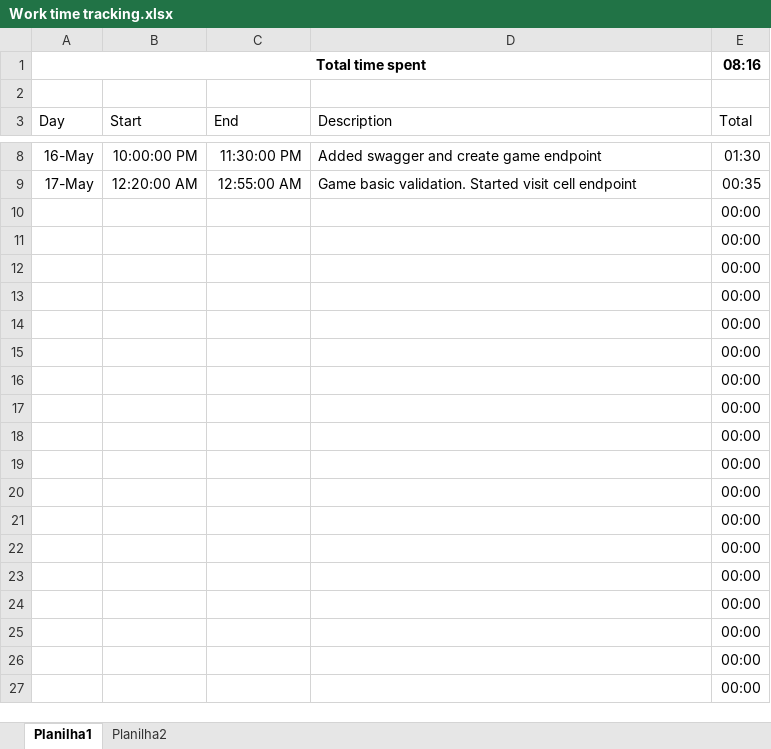
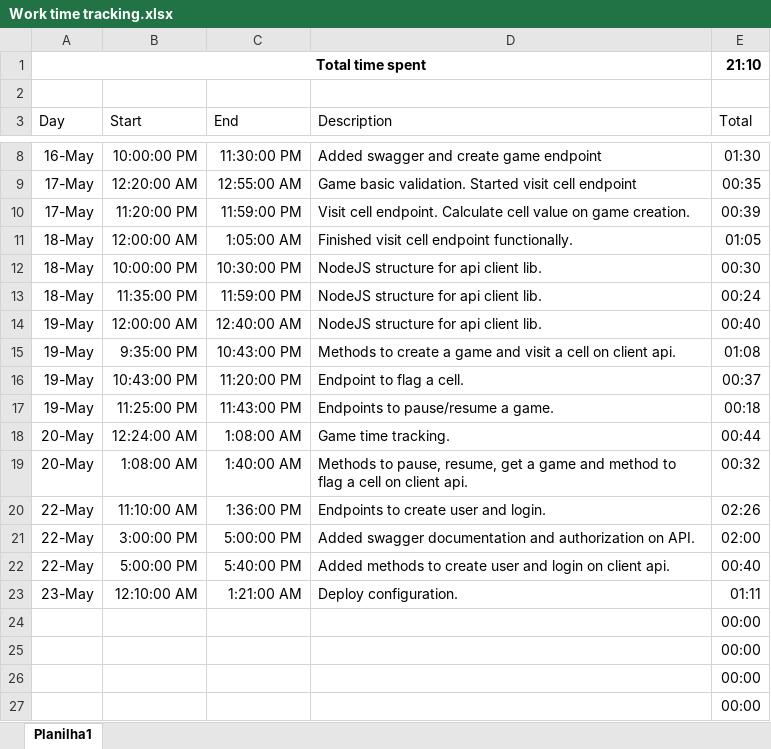
Before and after one commit to pedroprcgm/minesweeper-api, an Excel workbook: docs/Work time tracking.xlsx, sheet Planilha1, drawn as a sheet; only a part is shown, gaps mark what is left out; values as stored, in another font and other column widths than the file's, no borders; removed rows and columns are numbered as before the commit, all else as after; the diff names each change by its address in the sheet, - before the commit and + after, or states it on an @@ line.

Commit message:
Time tracking and updated readme with explanation about decisions taken

```diff
--- a/docs/Work time tracking.xlsx (sheet Planilha1)
+++ b/docs/Work time tracking.xlsx (sheet Planilha1)
-sheet tab: Planilha2
-E1 (Total): 08:16
+E1 (Total): 21:10
-row 10:  |  |  |  | 00:00
-row 11:  |  |  |  | 00:00
-row 12:  |  |  |  | 00:00
-row 13:  |  |  |  | 00:00
-row 14:  |  |  |  | 00:00
-row 15:  |  |  |  | 00:00
-row 16:  |  |  |  | 00:00
-row 17:  |  |  |  | 00:00
-row 18:  |  |  |  | 00:00
-row 19:  |  |  |  | 00:00
-row 20:  |  |  |  | 00:00
-row 21:  |  |  |  | 00:00
-row 22:  |  |  |  | 00:00
-row 23:  |  |  |  | 00:00
+row 10: 17-May | 11:20:00 PM | 11:59:00 PM | Visit cell endpoint. Calculate cell value on game creation. | 00:39
+row 11: 18-May | 12:00:00 AM | 1:05:00 AM | Finished visit cell endpoint functionally. | 01:05
+row 12: 18-May | 10:00:00 PM | 10:30:00 PM | NodeJS structure for api client lib. | 00:30
+row 13: 18-May | 11:35:00 PM | 11:59:00 PM | NodeJS structure for api client lib. | 00:24
+row 14: 19-May | 12:00:00 AM | 12:40:00 AM | NodeJS structure for api client lib. | 00:40
+row 15: 19-May | 9:35:00 PM | 10:43:00 PM | Methods to create a game and visit a cell on client api. | 01:08
+row 16: 19-May | 10:43:00 PM | 11:20:00 PM | Endpoint to flag a cell. | 00:37
+row 17: 19-May | 11:25:00 PM | 11:43:00 PM | Endpoints to pause/resume a game. | 00:18
+row 18: 20-May | 12:24:00 AM | 1:08:00 AM | Game time tracking. | 00:44
+row 19: 20-May | 1:08:00 AM | 1:40:00 AM | Methods to pause, resume, get a game and method to flag a cell on client api. | 00:32
+row 20: 22-May | 11:10:00 AM | 1:36:00 PM | Endpoints to create user and login. | 02:26
+row 21: 22-May | 3:00:00 PM | 5:00:00 PM | Added swagger documentation and authorization on API. | 02:00
+row 22: 22-May | 5:00:00 PM | 5:40:00 PM | Added methods to create user and login on client api. | 00:40
+row 23: 23-May | 12:10:00 AM | 1:21:00 AM | Deploy configuration. | 01:11
```
Also changed, not shown: 1 other file.
